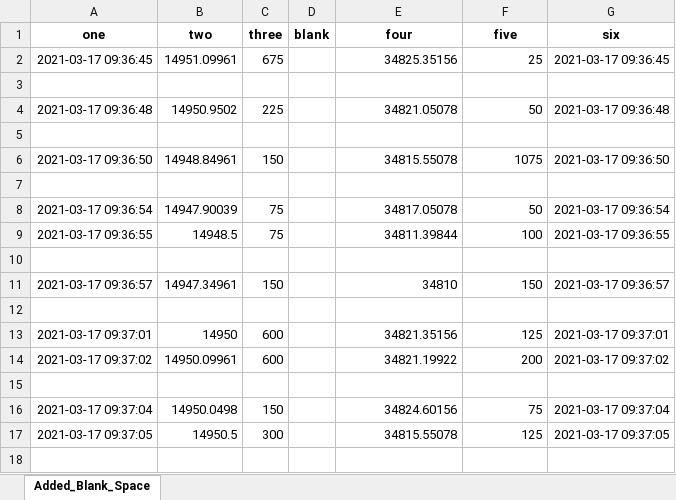
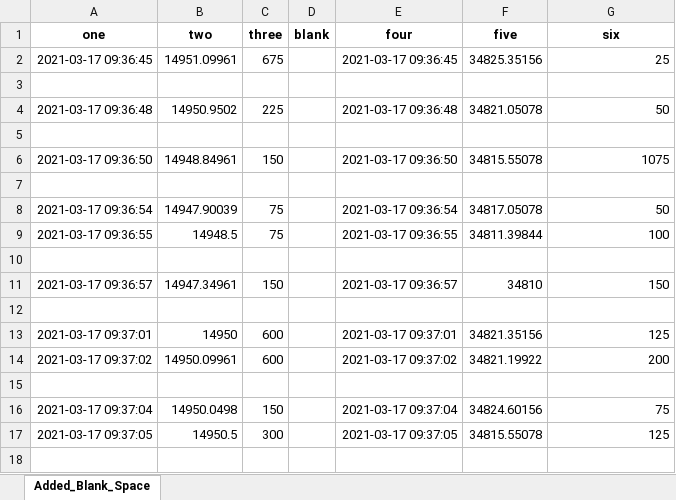
Before and after one commit to areebtanzeem/excel_code, an Excel workbook: files/merge_sheet1_sheet2.xlsx, sheet Added_Blank_Space, drawn as a sheet; only a part is shown; values as stored, in another font and other column widths than the file's, no borders; the diff covers the shown part only; the diff names each change by its address in the sheet, - before the commit and + after, or states it on an @@ line.

```diff
--- a/files/merge_sheet1_sheet2.xlsx (sheet Added_Blank_Space)
+++ b/files/merge_sheet1_sheet2.xlsx (sheet Added_Blank_Space)
-E2 (four): 34825.35156
+E2 (four): 2021-03-17 09:36:45
-F2 (five): 25
+F2 (five): 34825.35156
-G2 (six): 2021-03-17 09:36:45
+G2 (six): 25
-E4 (four): 34821.05078
+E4 (four): 2021-03-17 09:36:48
-F4 (five): 50
+F4 (five): 34821.05078
-G4 (six): 2021-03-17 09:36:48
+G4 (six): 50
-E6 (four): 34815.55078
+E6 (four): 2021-03-17 09:36:50
-F6 (five): 1075
+F6 (five): 34815.55078
-G6 (six): 2021-03-17 09:36:50
+G6 (six): 1075
-E8 (four): 34817.05078
+E8 (four): 2021-03-17 09:36:54
-F8 (five): 50
+F8 (five): 34817.05078
-G8 (six): 2021-03-17 09:36:54
+G8 (six): 50
-E9 (four): 34811.39844
+E9 (four): 2021-03-17 09:36:55
-F9 (five): 100
+F9 (five): 34811.39844
-G9 (six): 2021-03-17 09:36:55
+G9 (six): 100
-E11 (four): 34810
+E11 (four): 2021-03-17 09:36:57
-F11 (five): 150
+F11 (five): 34810
-G11 (six): 2021-03-17 09:36:57
+G11 (six): 150
-E13 (four): 34821.35156
+E13 (four): 2021-03-17 09:37:01
-F13 (five): 125
+F13 (five): 34821.35156
-G13 (six): 2021-03-17 09:37:01
+G13 (six): 125
-E14 (four): 34821.19922
+E14 (four): 2021-03-17 09:37:02
-F14 (five): 200
+F14 (five): 34821.19922
-G14 (six): 2021-03-17 09:37:02
+G14 (six): 200
-E16 (four): 34824.60156
+E16 (four): 2021-03-17 09:37:04
-F16 (five): 75
+F16 (five): 34824.60156
-G16 (six): 2021-03-17 09:37:04
+G16 (six): 75
-E17 (four): 34815.55078
+E17 (four): 2021-03-17 09:37:05
-F17 (five): 125
+F17 (five): 34815.55078
-G17 (six): 2021-03-17 09:37:05
+G17 (six): 125
```
Also changed, not shown: 1950 edited cells elsewhere in this sheet, files/sheet1.xlsx, files/sheet2.xlsx, 2 other files.
